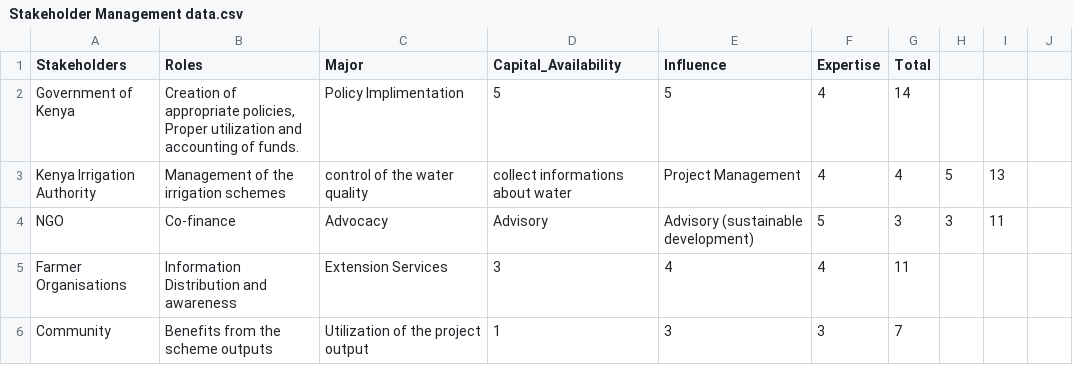
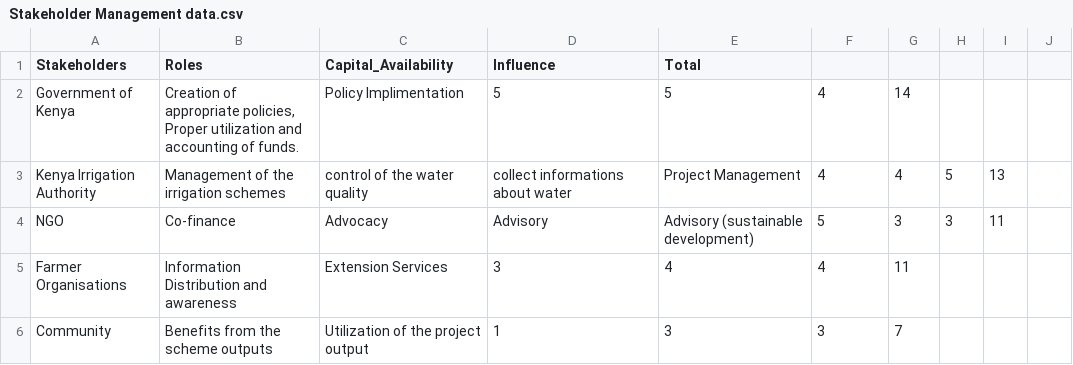
Before and after one commit to MrOyieyo/Decision-Analysis-Project, a CSV file: Stakeholder Management data.csv, drawn as a sheet; only a part is shown.

Commit message:
Update Stakeholder Management data.csv

```diff
--- a/Stakeholder Management data.csv
+++ b/Stakeholder Management data.csv
@@ -1,2 +1,2 @@
-Stakeholders,Roles,Major,Capital_Availability,Influence,Expertise,Total
+Stakeholders,Roles,Capital_Availability,Influence,Total
 Government of Kenya,"Creation of appropriate policies, Proper utilization and accounting of funds.",Policy Implimentation,5,5,4,14
```
